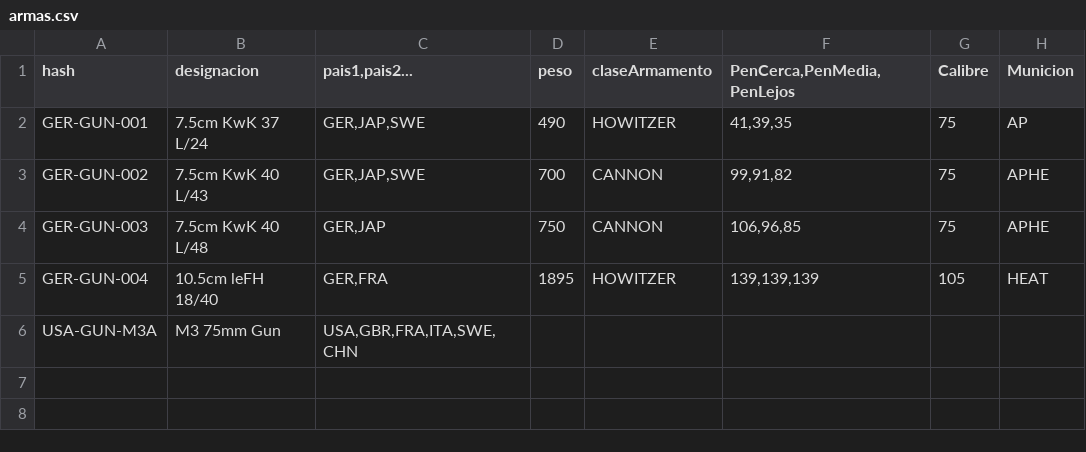
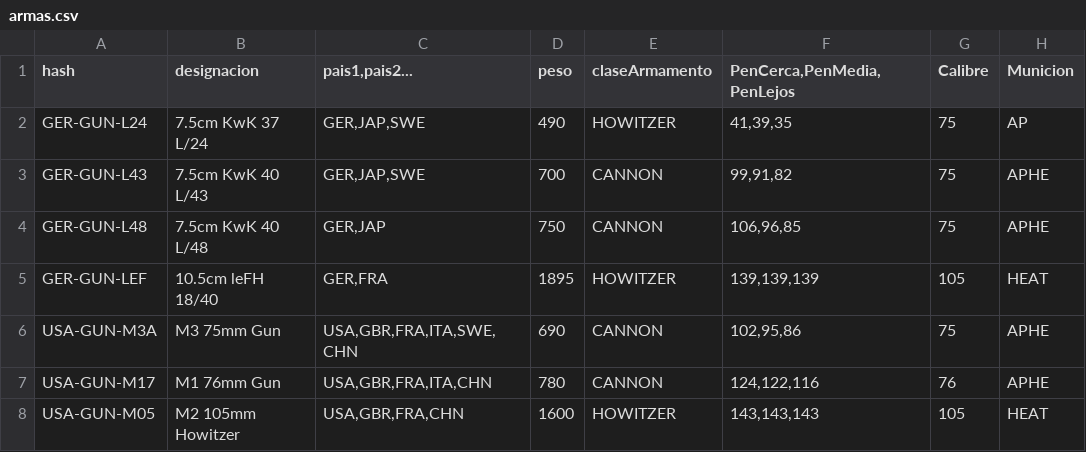
Before and after one commit to dieferrui/primero-DAM-DFR, a CSV file: ensamblador_de_tanques/ensamblador_de_tanques/target/classes/diego/componentes_guardados/armas.csv, drawn as a sheet.

Commit message:
Please enter the commit message for your changes. Lines starting  with '' will be ignored, and an empty message aborts the commit.
 On branch main
 Your branch is up to date with 'origin/main'.

 Changes to be committed:
	modified:   ensamblador_de_tanques/ensamblador_de_tanques/src/main/java/diego/componentes_guardados/armas.csv
	modified:   ensamblador_de_tanques/ensamblador_de_tanques/src/main/java/diego/componentes_guardados/chasis.csv
	modified:   ensamblador_de_tanques/ensamblador_de_tanques/src/main/java/diego/componentes_guardados/torres.csv
	new file:   ensamblador_de_tanques/ensamblador_de_tanques/src/main/java/diego/tanques_guardados/M4A3E2 Juxing.dat
	modified:   ensamblador_de_tanques/ensamblador_de_tanques/target/classes/diego/componentes_guardados/armas.csv
	modified:   ensamblador_de_tanques/ensamblador_de_tanques/target/classes/diego/componentes_guardados/chasis.csv
	modified:   ensamblador_de_tanques/ensamblador_de_tanques/target/classes/diego/componentes_guardados/torres.csv
	new file:   ensamblador_de_tanques/ensamblador_de_tanques/target/classes/diego/tanques_guardados/M4A3E2 Juxing.dat

```diff
--- a/ensamblador_de_tanques/ensamblador_de_tanques/target/classes/diego/componentes_guardados/armas.csv
+++ b/ensamblador_de_tanques/ensamblador_de_tanques/target/classes/diego/componentes_guardados/armas.csv
@@ -1,6 +1,8 @@
 hash;designacion;pais1,pais2...;peso;claseArmamento;PenCerca,PenMedia,PenLejos;Calibre;Municion
-GER-GUN-001;7.5cm KwK 37 L/24;GER,JAP,SWE;490;HOWITZER;41,39,35;75;AP
-GER-GUN-002;7.5cm KwK 40 L/43;GER,JAP,SWE;700;CANNON;99,91,82;75;APHE
-GER-GUN-003;7.5cm KwK 40 L/48;GER,JAP;750;CANNON;106,96,85;75;APHE
-GER-GUN-004;10.5cm leFH 18/40;GER,FRA;1895;HOWITZER;139,139,139;105;HEAT
-USA-GUN-M3A;M3 75mm Gun;USA,GBR,FRA,ITA,SWE,CHN;
+GER-GUN-L24;7.5cm KwK 37 L/24;GER,JAP,SWE;490;HOWITZER;41,39,35;75;AP
+GER-GUN-L43;7.5cm KwK 40 L/43;GER,JAP,SWE;700;CANNON;99,91,82;75;APHE
+GER-GUN-L48;7.5cm KwK 40 L/48;GER,JAP;750;CANNON;106,96,85;75;APHE
+GER-GUN-LEF;10.5cm leFH 18/40;GER,FRA;1895;HOWITZER;139,139,139;105;HEAT
+USA-GUN-M3A;M3 75mm Gun;USA,GBR,FRA,ITA,SWE,CHN;690;CANNON;102,95,86;75;APHE
+USA-GUN-M17;M1 76mm Gun;USA,GBR,FRA,ITA,CHN;780;CANNON;124,122,116;76;APHE
+USA-GUN-M05;M2 105mm Howitzer;USA,GBR,FRA,CHN;1600;HOWITZER;143,143,143;105;HEAT
```
Also changed, not shown: 2 other files.
